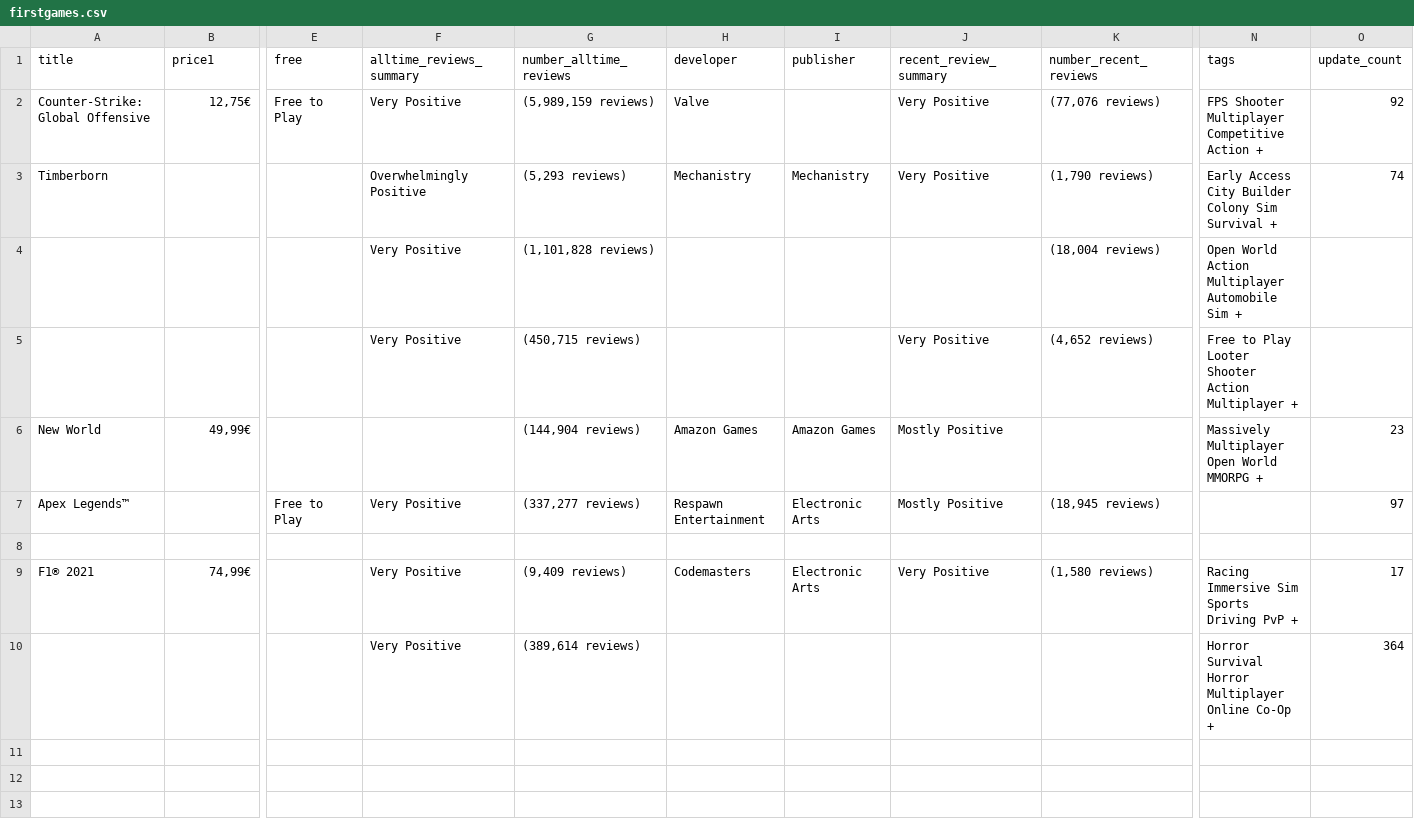
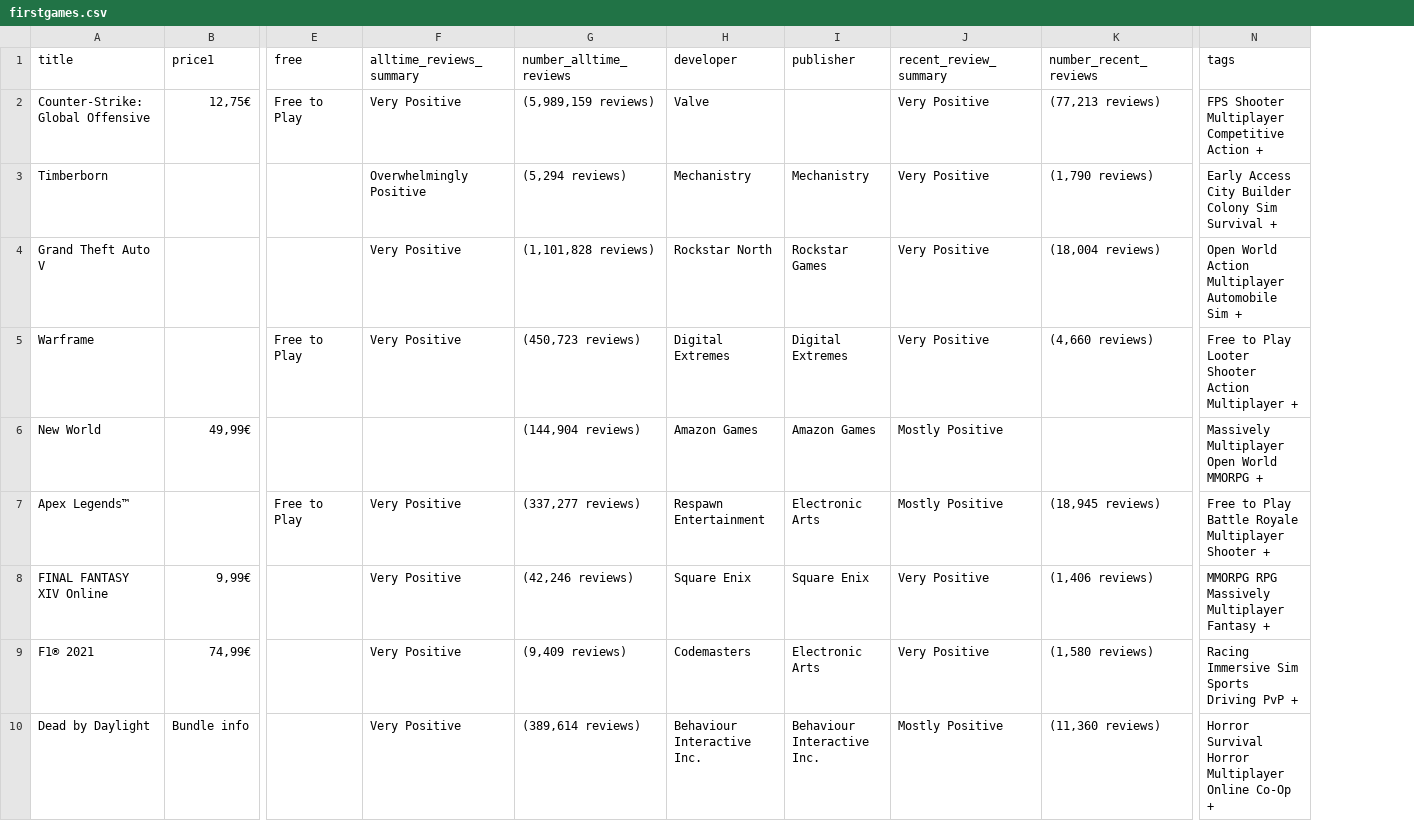
Before and after one commit to ReneeN1998/scrapers, a CSV file: firstgames.csv, drawn as a sheet; only a part is shown, gaps mark what is left out; removed rows and columns are numbered as before the commit, all else as after; rows hold the shown columns only; the diff names each change by its address in the sheet, - before the commit and + after, or states it on an @@ line.

Commit message:
test

```diff
--- a/firstgames.csv
+++ b/firstgames.csv
-column O (update_count), rows 2-9: 92 | 74 |  |  | 23 | 97 |  | 17
-K2 (number_recent_reviews): (77,076 reviews)
+K2 (number_recent_reviews): (77,213 reviews)
-G3 (number_alltime_reviews): (5,293 reviews)
+G3 (number_alltime_reviews): (5,294 reviews)
-A4 (title): (empty)
+A4 (title): Grand Theft Auto V
-H4 (developer): (empty)
+H4 (developer): Rockstar North
-I4 (publisher): (empty)
+I4 (publisher): Rockstar Games
-J4 (recent_review_summary): (empty)
+J4 (recent_review_summary): Very Positive
-A5 (title): (empty)
+A5 (title): Warframe
-E5 (free): (empty)
+E5 (free): Free to Play
-G5 (number_alltime_reviews): (450,715 reviews)
+G5 (number_alltime_reviews): (450,723 reviews)
-H5 (developer): (empty)
+H5 (developer): Digital Extremes
-I5 (publisher): (empty)
+I5 (publisher): Digital Extremes
-K5 (number_recent_reviews): (4,652 reviews)
+K5 (number_recent_reviews): (4,660 reviews)
-N7 (tags): (empty)
+N7 (tags): Free to Play Battle Royale Multiplayer Shooter +
-row 8: (empty)
+row 8: FINAL FANTASY XIV Online | 9,99€ |  | Very Positive | (42,246 reviews) | Square Enix | Square Enix | Very Positive | (1,406 reviews) | MMORPG RPG Massively Multiplayer Fantasy +
-row 10:  |  |  | Very Positive | (389,614 reviews) |  |  |  |  | Horror Survival Horror Multiplayer Online Co-Op + | 364
+row 10: Dead by Daylight | Bundle info |  | Very Positive | (389,614 reviews) | Behaviour Interactive Inc. | Behaviour Interactive Inc. | Mostly Positive | (11,360 reviews) | Horror Survival Horror Multiplayer Online Co-Op +
```
